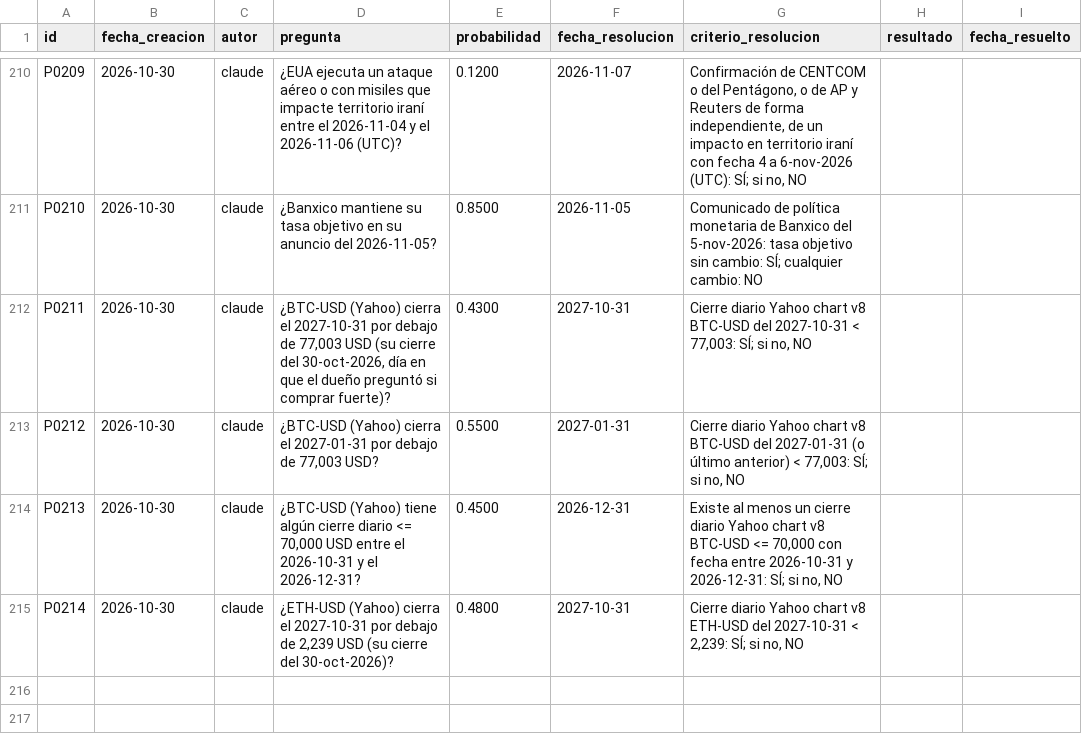
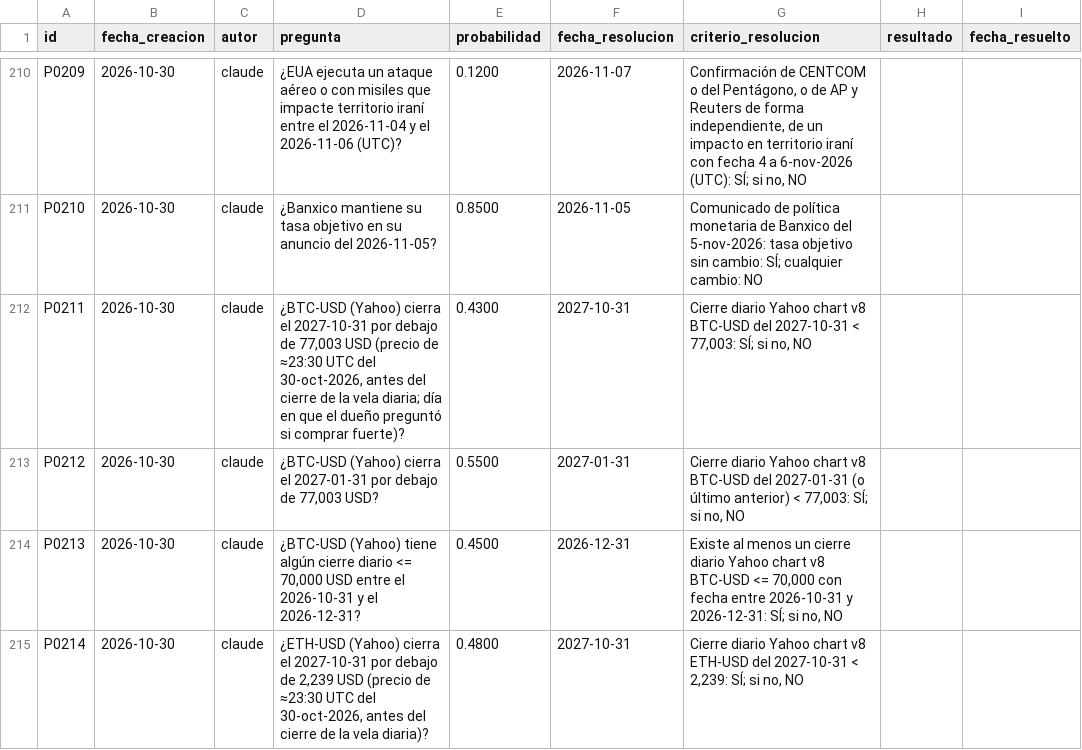
Before and after one commit to izurieta77/New1, a CSV file: bitacora/pronosticos.csv, drawn as a sheet; only a part is shown, gaps mark what is left out; the diff names each change by its address in the sheet, - before the commit and + after, or states it on an @@ line.

```diff
--- a/bitacora/pronosticos.csv
+++ b/bitacora/pronosticos.csv
-D212 (pregunta): …77,003 USD (su cierre del 30-oct-2026, día en…
+D212 (pregunta): …77,003 USD (precio de ≈23:30 UTC del 30-oct-2026, antes del cierre de la vela diaria; día en…
-D215 (pregunta): …2,239 USD (su cierre del 30-oct-2026)?
+D215 (pregunta): …2,239 USD (precio de ≈23:30 UTC del 30-oct-2026, antes del cierre de la vela diaria)?
```
Also changed, not shown: 7 other files.
